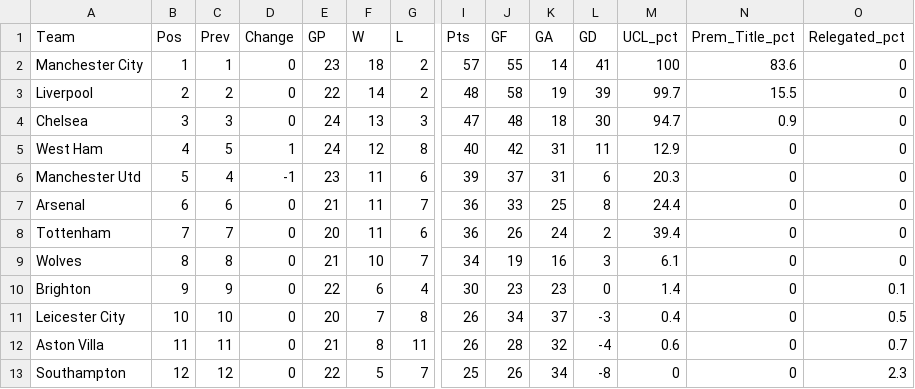
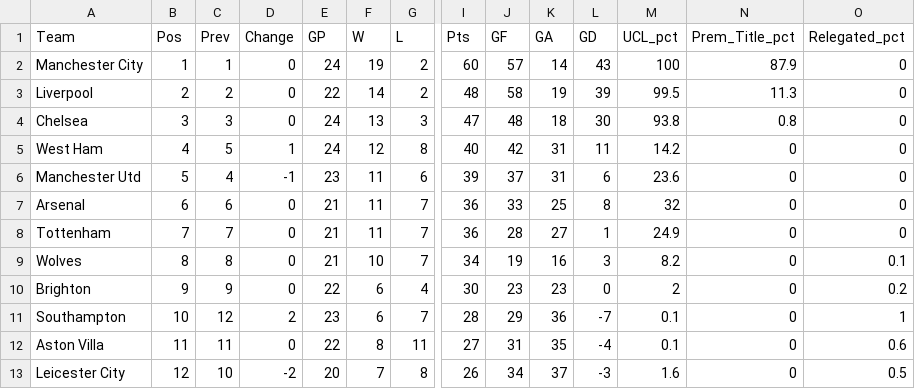
Before and after one commit to weaversd/EPL_2021-2022, a CSV file: current_table_output/Matchweek_24_table.csv, drawn as a sheet; only a part is shown, gaps mark what is left out; removed rows and columns are numbered as before the commit, all else as after; rows hold the shown columns only; the diff covers the shown part only; the diff names each change by its address in the sheet, - before the commit and + after, or states it on an @@ line.

```diff
--- a/current_table_output/Matchweek_24_table.csv
+++ b/current_table_output/Matchweek_24_table.csv
-E2 (GP): 23
+E2 (GP): 24
-F2 (W): 18
+F2 (W): 19
-I2 (Pts): 57
+I2 (Pts): 60
-J2 (GF): 55
+J2 (GF): 57
-L2 (GD): 41
+L2 (GD): 43
-N2 (Prem_Title_pct): 83.6
+N2 (Prem_Title_pct): 87.9
-M3 (UCL_pct): 99.7
+M3 (UCL_pct): 99.5
-N3 (Prem_Title_pct): 15.5
+N3 (Prem_Title_pct): 11.3
-M4 (UCL_pct): 94.7
+M4 (UCL_pct): 93.8
-N4 (Prem_Title_pct): 0.9
+N4 (Prem_Title_pct): 0.8
-M5 (UCL_pct): 12.9
+M5 (UCL_pct): 14.2
-M6 (UCL_pct): 20.3
+M6 (UCL_pct): 23.6
-M7 (UCL_pct): 24.4
+M7 (UCL_pct): 32
-E8 (GP): 20
+E8 (GP): 21
-G8 (L): 6
+G8 (L): 7
-J8 (GF): 26
+J8 (GF): 28
-K8 (GA): 24
+K8 (GA): 27
-L8 (GD): 2
+L8 (GD): 1
-M8 (UCL_pct): 39.4
+M8 (UCL_pct): 24.9
-M9 (UCL_pct): 6.1
+M9 (UCL_pct): 8.2
-O9 (Relegated_pct): 0
+O9 (Relegated_pct): 0.1
-M10 (UCL_pct): 1.4
+M10 (UCL_pct): 2
-O10 (Relegated_pct): 0.1
+O10 (Relegated_pct): 0.2
+row 11: Southampton | 10 | 12 | 2 | 23 | 6 | 7 | 28 | 29 | 36 | -7 | 0.1 | 0 | 1
+row 12: Aston Villa | 11 | 11 | 0 | 22 | 8 | 11 | 27 | 31 | 35 | -4 | 0.1 | 0 | 0.6
-B13 (Pos): 10
+B13 (Pos): 12
-D13 (Change): 0
+D13 (Change): -2
-M13 (UCL_pct): 0.4
+M13 (UCL_pct): 1.6
-row 12: Aston Villa | 11 | 11 | 0 | 21 | 8 | 11 | 26 | 28 | 32 | -4 | 0.6 | 0 | 0.7
-row 13: Southampton | 12 | 12 | 0 | 22 | 5 | 7 | 25 | 26 | 34 | -8 | 0 | 0 | 2.3
```
Also changed, not shown: 28 edited cells elsewhere in this file, SPI_tables/Matchweek_24_SPI.csv, 35 other files.
